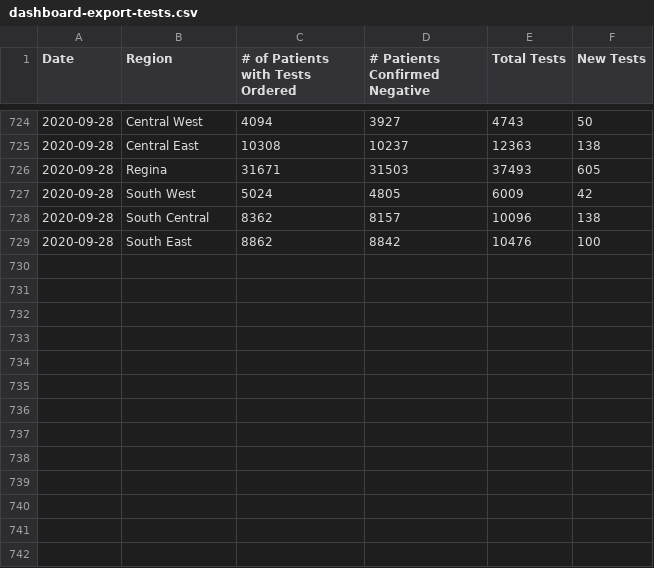
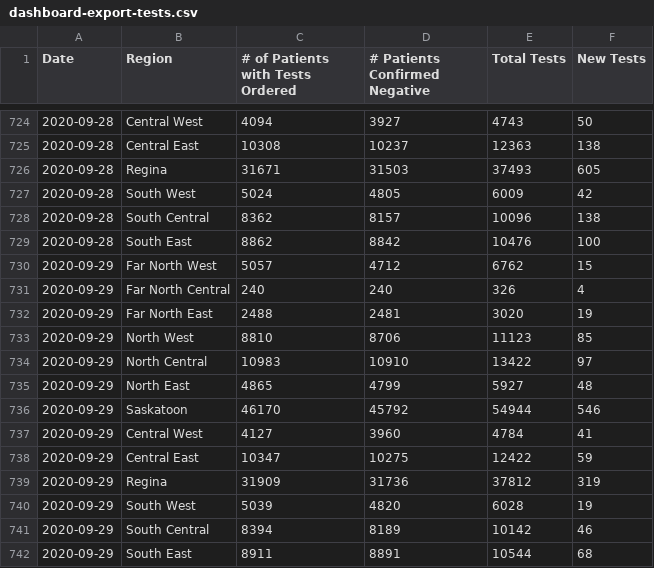
Before and after one commit to andrewjdyck/covid19-sask, a CSV file: data/dashboard-export-tests.csv, drawn as a sheet; only a part is shown, gaps mark what is left out; the diff names each change by its address in the sheet, - before the commit and + after, or states it on an @@ line.

Commit message:
data update for sep 29, 2020

```diff
--- a/data/dashboard-export-tests.csv
+++ b/data/dashboard-export-tests.csv
+row 730: 2020-09-29 | Far North West | 5057 | 4712 | 6762 | 15
+row 731: 2020-09-29 | Far North Central | 240 | 240 | 326 | 4
+row 732: 2020-09-29 | Far North East | 2488 | 2481 | 3020 | 19
+row 733: 2020-09-29 | North West | 8810 | 8706 | 11123 | 85
+row 734: 2020-09-29 | North Central | 10983 | 10910 | 13422 | 97
+row 735: 2020-09-29 | North East | 4865 | 4799 | 5927 | 48
+row 736: 2020-09-29 | Saskatoon | 46170 | 45792 | 54944 | 546
+row 737: 2020-09-29 | Central West | 4127 | 3960 | 4784 | 41
+row 738: 2020-09-29 | Central East | 10347 | 10275 | 12422 | 59
+row 739: 2020-09-29 | Regina | 31909 | 31736 | 37812 | 319
+row 740: 2020-09-29 | South West | 5039 | 4820 | 6028 | 19
+row 741: 2020-09-29 | South Central | 8394 | 8189 | 10142 | 46
+row 742: 2020-09-29 | South East | 8911 | 8891 | 10544 | 68
```
Also changed, not shown: data/cases-sk.csv, data/dashboard-export-cases.csv, 1 other file.
